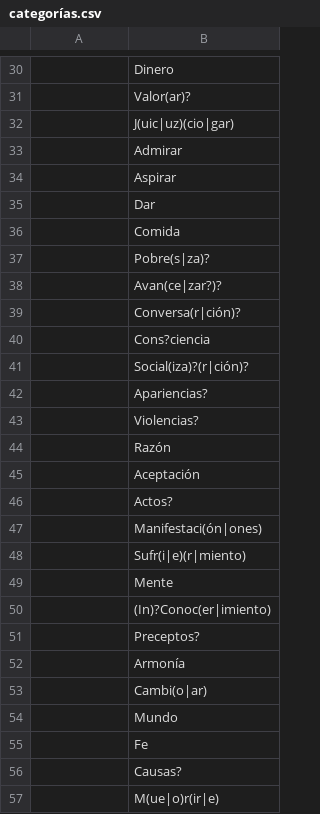
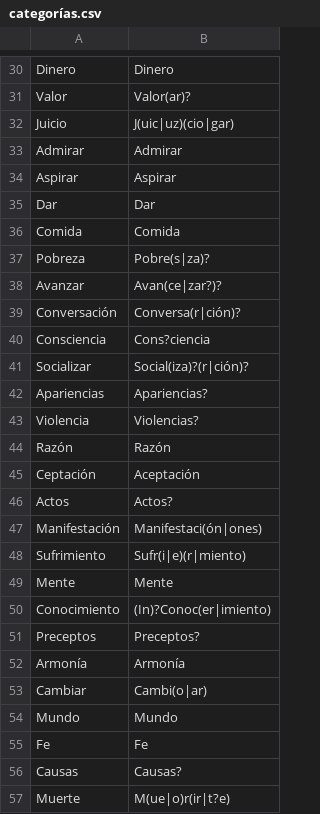
Before and after one commit to andytam99/escrituras, a CSV file: datos/categorías.csv, drawn as a sheet; only a part is shown, gaps mark what is left out; the diff covers the shown part only.

```diff
--- a/datos/categorías.csv
+++ b/datos/categorías.csv
@@ -30,28 +30,28 @@
-,Dinero
-,Valor(ar)?
-,J(uic|uz)(cio|gar)
-,Admirar
-,Aspirar
-,Dar
-,Comida
-,Pobre(s|za)?
-,Avan(ce|zar?)?
-,Conversa(r|ción)?
-,Cons?ciencia
-,Social(iza)?(r|ción)?
-,Apariencias?
-,Violencias?
-,Razón
-,Aceptación
-,Actos?
-,Manifestaci(ón|ones)
-,Sufr(i|e)(r|miento)
-,Mente
-,(In)?Conoc(er|imiento)
-,Preceptos?
-,Armonía
-,Cambi(o|ar)
-,Mundo
-,Fe
-,Causas?
-,M(ue|o)r(ir|e)
+Dinero,Dinero
+Valor,Valor(ar)?
+Juicio,J(uic|uz)(cio|gar)
+Admirar,Admirar
+Aspirar,Aspirar
+Dar,Dar
+Comida,Comida
+Pobreza,Pobre(s|za)?
+Avanzar,Avan(ce|zar?)?
+Conversación,Conversa(r|ción)?
+Consciencia,Cons?ciencia
+Socializar,Social(iza)?(r|ción)?
+Apariencias,Apariencias?
+Violencia,Violencias?
+Razón,Razón
+Ceptación,Aceptación
+Actos,Actos?
+Manifestación,Manifestaci(ón|ones)
+Sufrimiento,Sufr(i|e)(r|miento)
+Mente,Mente
+Conocimiento,(In)?Conoc(er|imiento)
+Preceptos,Preceptos?
+Armonía,Armonía
+Cambiar,Cambi(o|ar)
+Mundo,Mundo
+Fe,Fe
+Causas,Causas?
+Muerte,M(ue|o)r(ir|t?e)
```
Also changed, not shown: 7 added rows, 18 removed rows and 107 edited cells elsewhere in this file.
